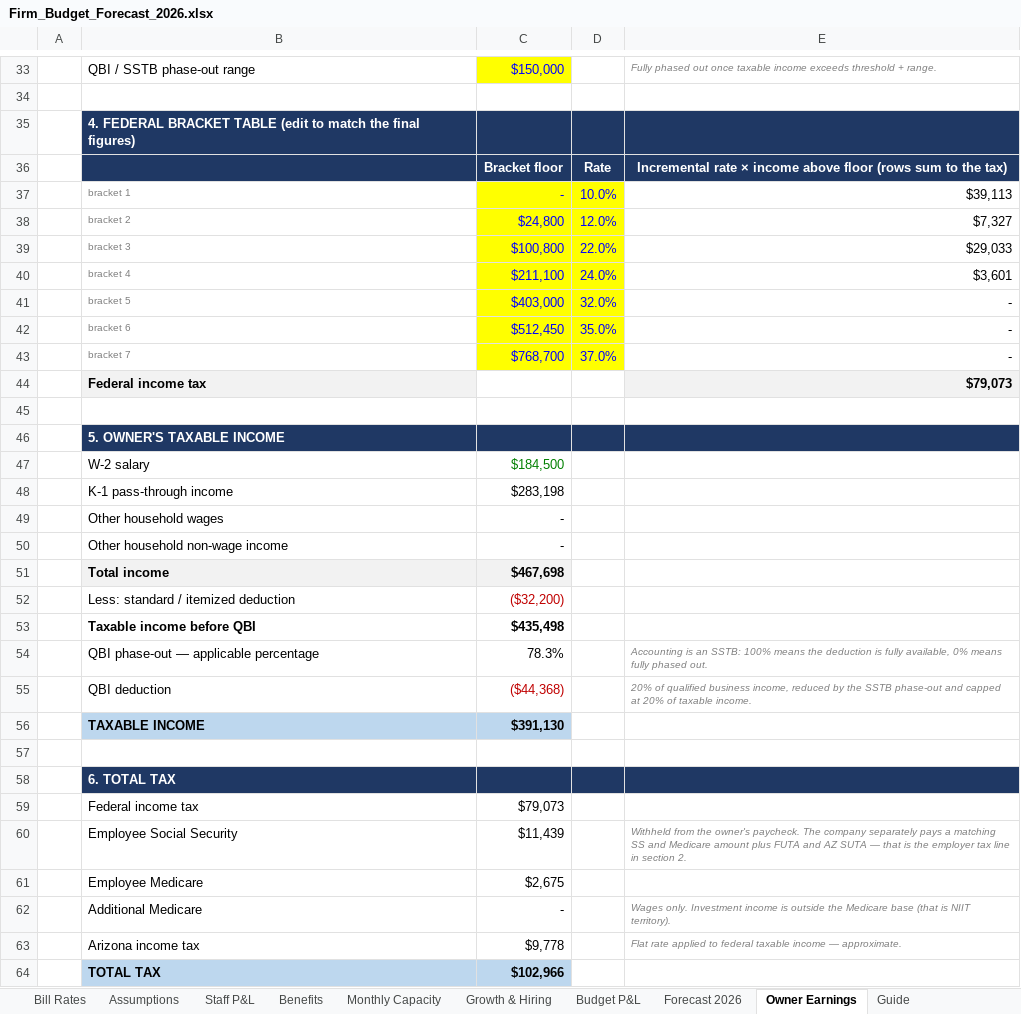
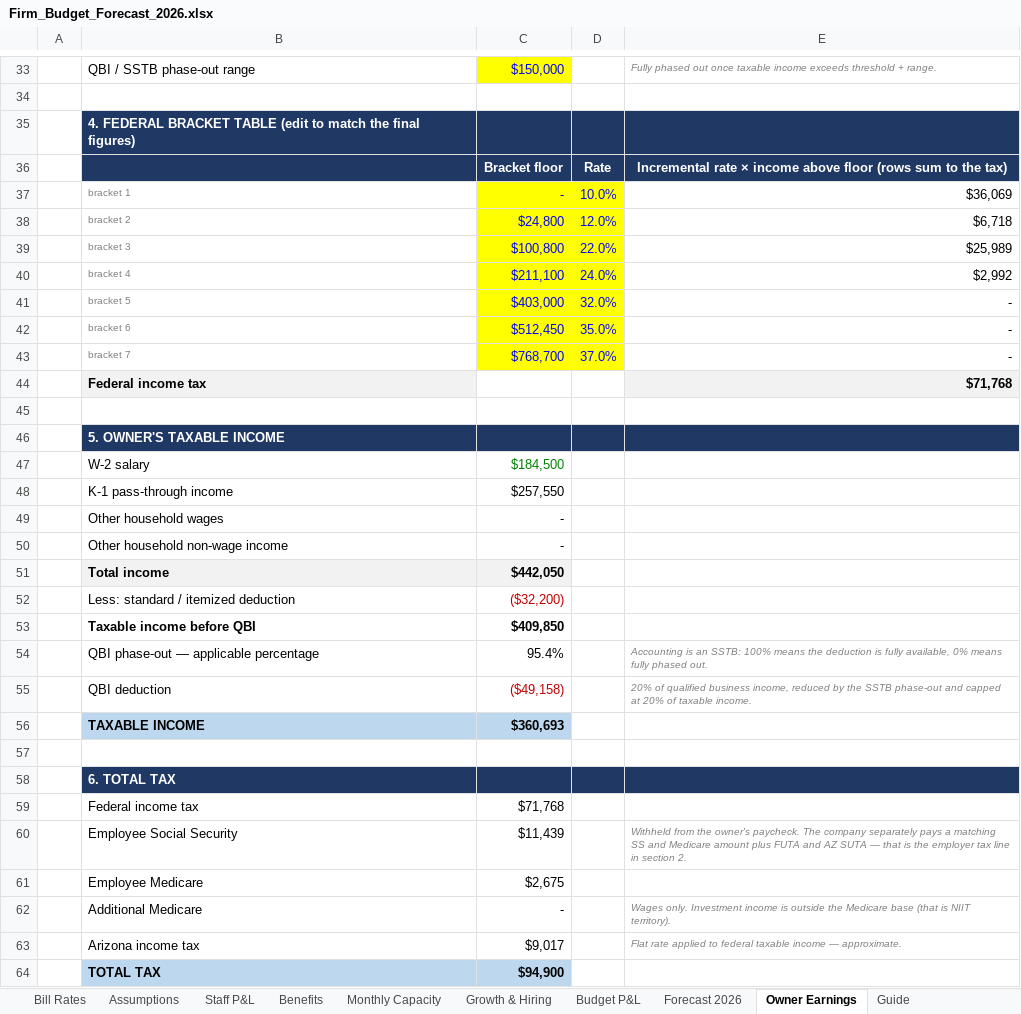
Before and after one commit to Onyxcfo/Firm-Budget-Forecast, an Excel workbook: Firm_Budget_Forecast_2026.xlsx, sheet Owner Earnings, drawn as a sheet; only a part is shown, gaps mark what is left out; values as stored, in another font and other column widths than the file's, no borders; the diff covers the shown part only; the diff names each change by its address in the sheet, - before the commit and + after, or states it on an @@ line.

```diff
--- a/Firm_Budget_Forecast_2026.xlsx (sheet Owner Earnings)
+++ b/Firm_Budget_Forecast_2026.xlsx (sheet Owner Earnings)
-E37: $39,113
+E37: $36,069
-E38: $7,327
+E38: $6,718
-E39: $29,033
+E39: $25,989
-E40: $3,601
+E40: $2,992
-E44: $79,073
+E44: $71,768
-C48: $283,198
+C48: $257,550
-C51: $467,698
+C51: $442,050
-C53: $435,498
+C53: $409,850
-C54: 78.3%
+C54: 95.4%
-C55: ($44,368)
+C55: ($49,158)
-C56: $391,130
+C56: $360,693
-C59: $79,073
+C59: $71,768
-C63: $9,778
+C63: $9,017
-C64: $102,966
+C64: $94,900
```
Also changed, not shown: 11 edited cells elsewhere in this sheet, sheet Monthly Capacity, sheet Benefits, sheet Budget P&L, sheet Forecast 2026, sheet Staff P&L, sheet Guide, 3 more sheets, formulas that keep their value, 1 other file.
